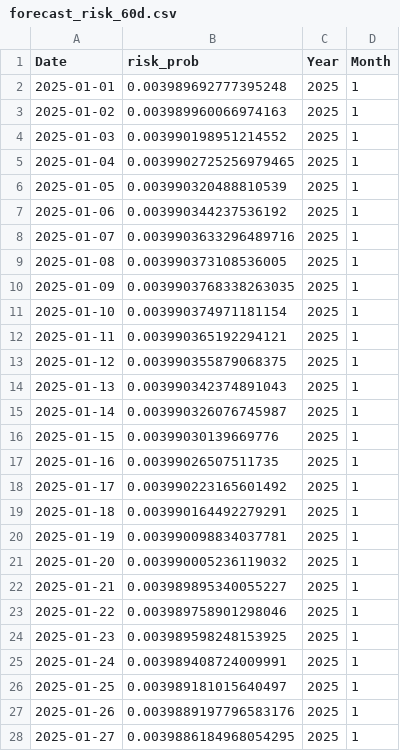
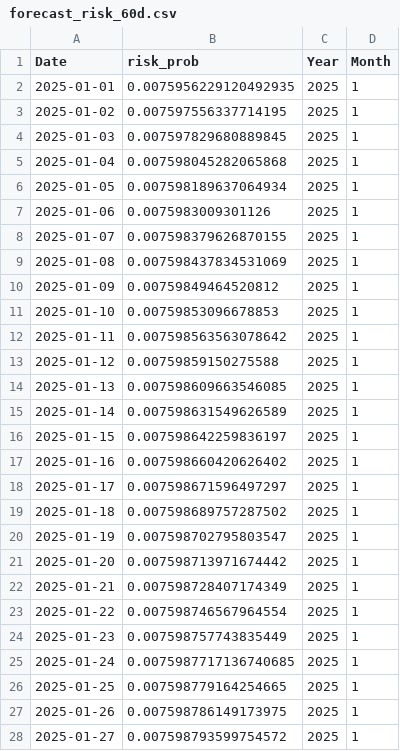
Before and after one commit to CA-Creation/rice-disease-model, a CSV file: outputs/forecast_risk_60d.csv, drawn as a sheet; only a part is shown; the diff covers the shown part only.

```diff
--- a/outputs/forecast_risk_60d.csv
+++ b/outputs/forecast_risk_60d.csv
@@ -1,28 +1,28 @@
 Date,risk_prob,Year,Month
-2025-01-01,0.003989692777395248,2025,1
-2025-01-02,0.003989960066974163,2025,1
-2025-01-03,0.003990198951214552,2025,1
-2025-01-04,0.0039902725256979465,2025,1
-2025-01-05,0.003990320488810539,2025,1
-2025-01-06,0.003990344237536192,2025,1
-2025-01-07,0.0039903633296489716,2025,1
-2025-01-08,0.003990373108536005,2025,1
-2025-01-09,0.0039903768338263035,2025,1
-2025-01-10,0.003990374971181154,2025,1
-2025-01-11,0.003990365192294121,2025,1
-2025-01-12,0.003990355879068375,2025,1
-2025-01-13,0.003990342374891043,2025,1
-2025-01-14,0.003990326076745987,2025,1
-2025-01-15,0.00399030139669776,2025,1
-2025-01-16,0.00399026507511735,2025,1
-2025-01-17,0.003990223165601492,2025,1
-2025-01-18,0.003990164492279291,2025,1
-2025-01-19,0.003990098834037781,2025,1
-2025-01-20,0.003990005236119032,2025,1
-2025-01-21,0.003989895340055227,2025,1
-2025-01-22,0.003989758901298046,2025,1
-2025-01-23,0.003989598248153925,2025,1
-2025-01-24,0.003989408724009991,2025,1
-2025-01-25,0.003989181015640497,2025,1
-2025-01-26,0.0039889197796583176,2025,1
-2025-01-27,0.0039886184968054295,2025,1
+2025-01-01,0.0075956229120492935,2025,1
+2025-01-02,0.007597556337714195,2025,1
+2025-01-03,0.007597829680889845,2025,1
+2025-01-04,0.007598045282065868,2025,1
+2025-01-05,0.007598189637064934,2025,1
+2025-01-06,0.0075983009301126,2025,1
+2025-01-07,0.007598379626870155,2025,1
+2025-01-08,0.007598437834531069,2025,1
+2025-01-09,0.00759849464520812,2025,1
+2025-01-10,0.00759853096678853,2025,1
+2025-01-11,0.007598563563078642,2025,1
+2025-01-12,0.00759859150275588,2025,1
+2025-01-13,0.007598609663546085,2025,1
+2025-01-14,0.007598631549626589,2025,1
+2025-01-15,0.007598642259836197,2025,1
+2025-01-16,0.007598660420626402,2025,1
+2025-01-17,0.007598671596497297,2025,1
+2025-01-18,0.007598689757287502,2025,1
+2025-01-19,0.007598702795803547,2025,1
+2025-01-20,0.007598713971674442,2025,1
+2025-01-21,0.007598728407174349,2025,1
+2025-01-22,0.007598746567964554,2025,1
+2025-01-23,0.007598757743835449,2025,1
+2025-01-24,0.0075987717136740685,2025,1
+2025-01-25,0.007598779164254665,2025,1
+2025-01-26,0.007598786149173975,2025,1
+2025-01-27,0.007598793599754572,2025,1
```
Also changed, not shown: 33 edited cells elsewhere in this file, outputs/forecast_risk_60d_summary.csv, outputs/forecast_risk_future.csv, 9 other files.
